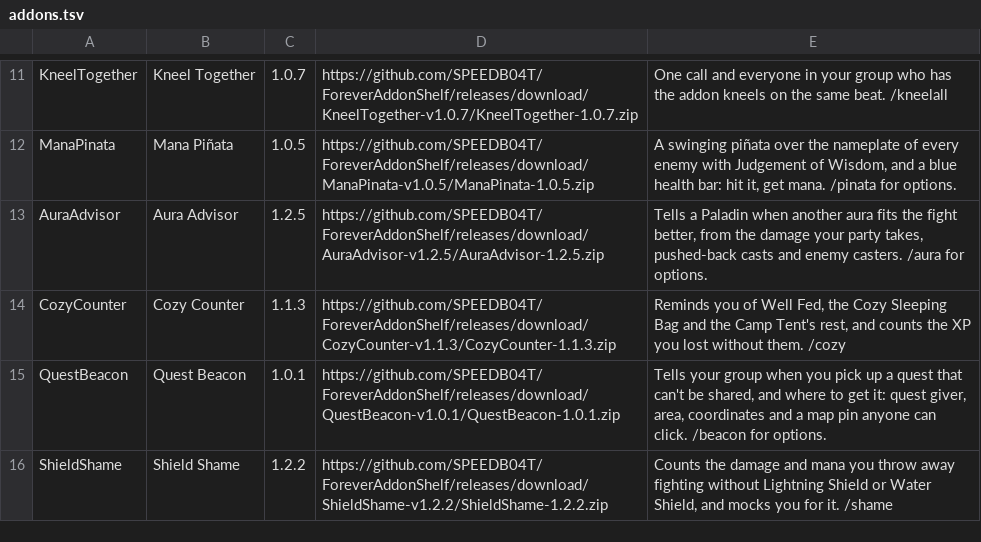
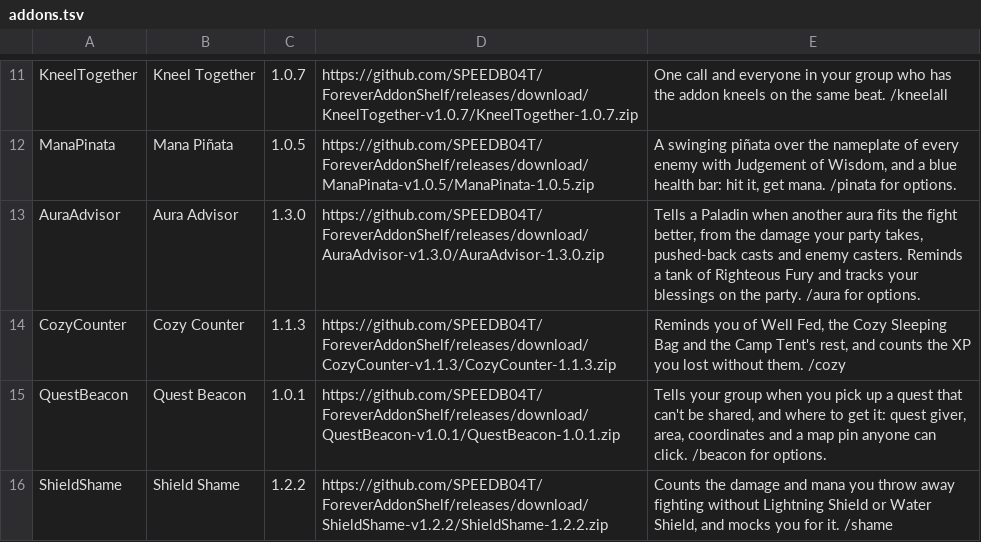
Before and after one commit to SPEEDB04T/ForeverAddonShelf, a TSV file: addons.tsv, drawn as a sheet; only a part is shown, gaps mark what is left out.

Commit message:
Release Aura Advisor 1.3.0

```diff
--- a/addons.tsv
+++ b/addons.tsv
@@ -12,3 +12,3 @@ KneelTogether	Kneel Together	1.0.7	https://github.com/SPEEDB04T/ForeverAddonShel
 ManaPinata	Mana Piñata	1.0.5	https://github.com/SPEEDB04T/ForeverAddonShelf/releases/download/ManaPinata-v1.0.5/ManaPinata-1.0.5.zip	A swinging piñata over the nameplate of every enemy with Judgement of Wisdom, and a blue health bar: hit it, get mana. /pinata for options.
-AuraAdvisor	Aura Advisor	1.2.5	https://github.com/SPEEDB04T/ForeverAddonShelf/releases/download/AuraAdvisor-v1.2.5/AuraAdvisor-1.2.5.zip	Tells a Paladin when another aura fits the fight better, from the damage your party takes, pushed-back casts and enemy casters. /aura for options.
+AuraAdvisor	Aura Advisor	1.3.0	https://github.com/SPEEDB04T/ForeverAddonShelf/releases/download/AuraAdvisor-v1.3.0/AuraAdvisor-1.3.0.zip	Tells a Paladin when another aura fits the fight better, from the damage your party takes, pushed-back casts and enemy casters. Reminds a tank of Righteous Fury and tracks your blessings on the party. /aura for options.
 CozyCounter	Cozy Counter	1.1.3	https://github.com/SPEEDB04T/ForeverAddonShelf/releases/download/CozyCounter-v1.1.3/CozyCounter-1.1.3.zip	Reminds you of Well Fed, the Cozy Sleeping Bag and the Camp Tent's rest, and counts the XP you lost without them. /cozy
```
Also changed, not shown: 10 other files.
